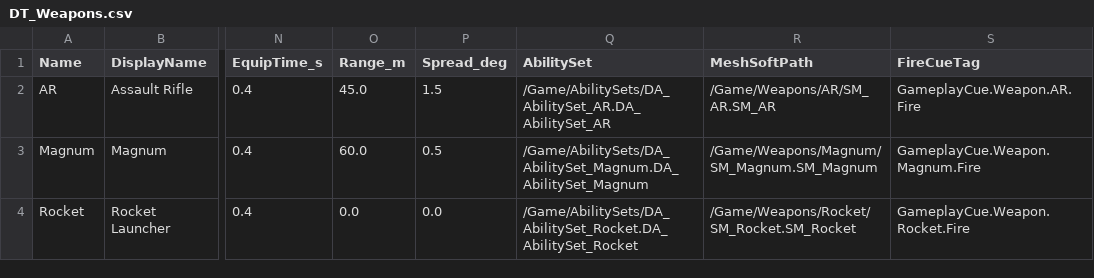
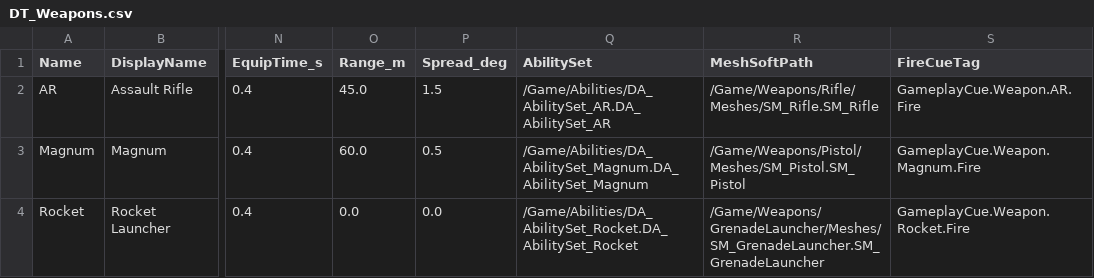
Before and after one commit to JDMAXilius/Multi-agents-class, a CSV file: breachpoint/Content/Data/DT_Weapons.csv, drawn as a sheet; only a part is shown, gaps mark what is left out; the diff names each change by its address in the sheet, - before the commit and + after, or states it on an @@ line.

```diff
--- a/breachpoint/Content/Data/DT_Weapons.csv
+++ b/breachpoint/Content/Data/DT_Weapons.csv
-Q2 (AbilitySet): /Game/AbilitySets/DA_AbilitySet_AR.DA_AbilitySet_AR
+Q2 (AbilitySet): /Game/Abilities/DA_AbilitySet_AR.DA_AbilitySet_AR
-R2 (MeshSoftPath): /Game/Weapons/AR/SM_AR.SM_AR
+R2 (MeshSoftPath): /Game/Weapons/Rifle/Meshes/SM_Rifle.SM_Rifle
-Q3 (AbilitySet): /Game/AbilitySets/DA_AbilitySet_Magnum.DA_AbilitySet_Magnum
+Q3 (AbilitySet): /Game/Abilities/DA_AbilitySet_Magnum.DA_AbilitySet_Magnum
-R3 (MeshSoftPath): /Game/Weapons/Magnum/SM_Magnum.SM_Magnum
+R3 (MeshSoftPath): /Game/Weapons/Pistol/Meshes/SM_Pistol.SM_Pistol
-Q4 (AbilitySet): /Game/AbilitySets/DA_AbilitySet_Rocket.DA_AbilitySet_Rocket
+Q4 (AbilitySet): /Game/Abilities/DA_AbilitySet_Rocket.DA_AbilitySet_Rocket
-R4 (MeshSoftPath): /Game/Weapons/Rocket/SM_Rocket.SM_Rocket
+R4 (MeshSoftPath): /Game/Weapons/GrenadeLauncher/Meshes/SM_GrenadeLauncher.SM_GrenadeLauncher
```
Also changed, not shown: 4 other files.
